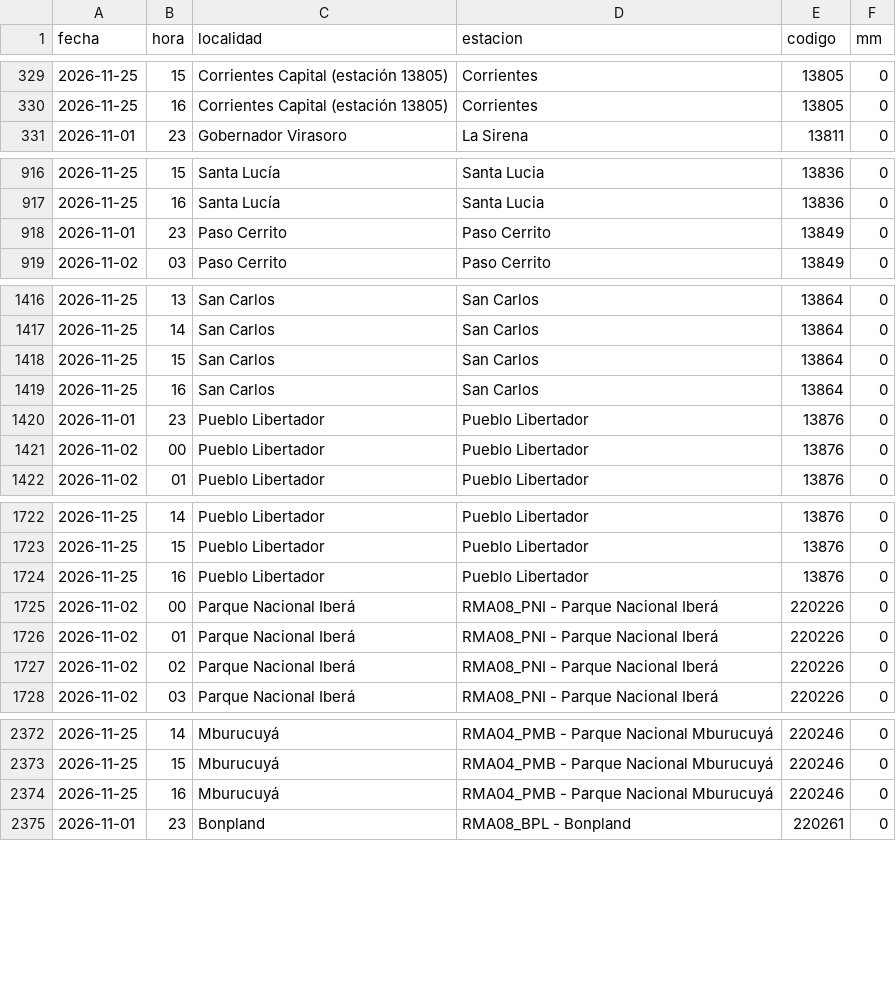
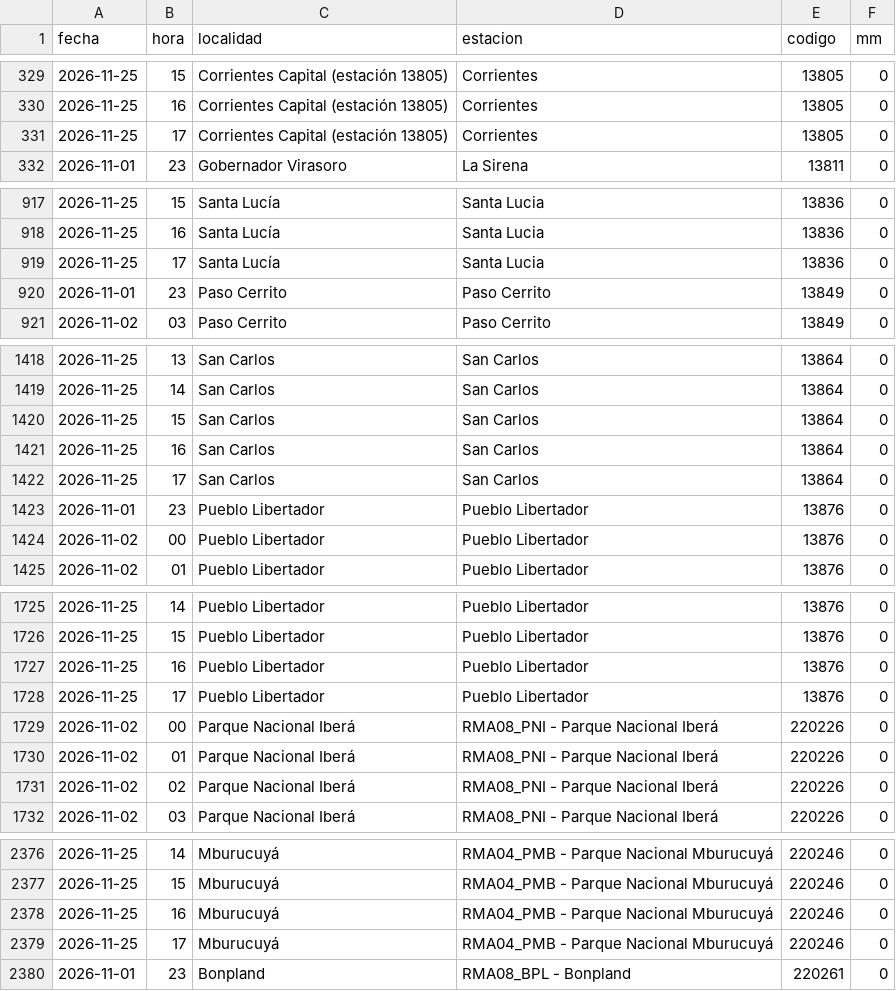
Before and after one commit to tablerocorrientes/tablerocorrientes.github.io, a CSV file: data/registro/lluvia_horaria.csv, drawn as a sheet; only a part is shown, gaps mark what is left out; the diff covers the shown part only; the diff names each change by its address in the sheet, - before the commit and + after, or states it on an @@ line.

Commit message:
Ciclo continuo (normal): lluvia, satélite, pronóstico, fuentes y ríos, 25/11/2026 18:25 h

```diff
--- a/data/registro/lluvia_horaria.csv
+++ b/data/registro/lluvia_horaria.csv
+row 331: 2026-11-25 | 17 | Corrientes Capital (estación 13805) | Corrientes | 13805 | 0
+row 919: 2026-11-25 | 17 | Santa Lucía | Santa Lucia | 13836 | 0
+row 1422: 2026-11-25 | 17 | San Carlos | San Carlos | 13864 | 0
+row 1728: 2026-11-25 | 17 | Pueblo Libertador | Pueblo Libertador | 13876 | 0
+row 2379: 2026-11-25 | 17 | Mburucuyá | RMA04_PMB - Parque Nacional Mburucuyá | 220246 | 0
```
Also changed, not shown: 10 added rows elsewhere in this file, data/registro/resumen_diario_lluvia.csv, data/registro/rios.csv, 7 other files.
